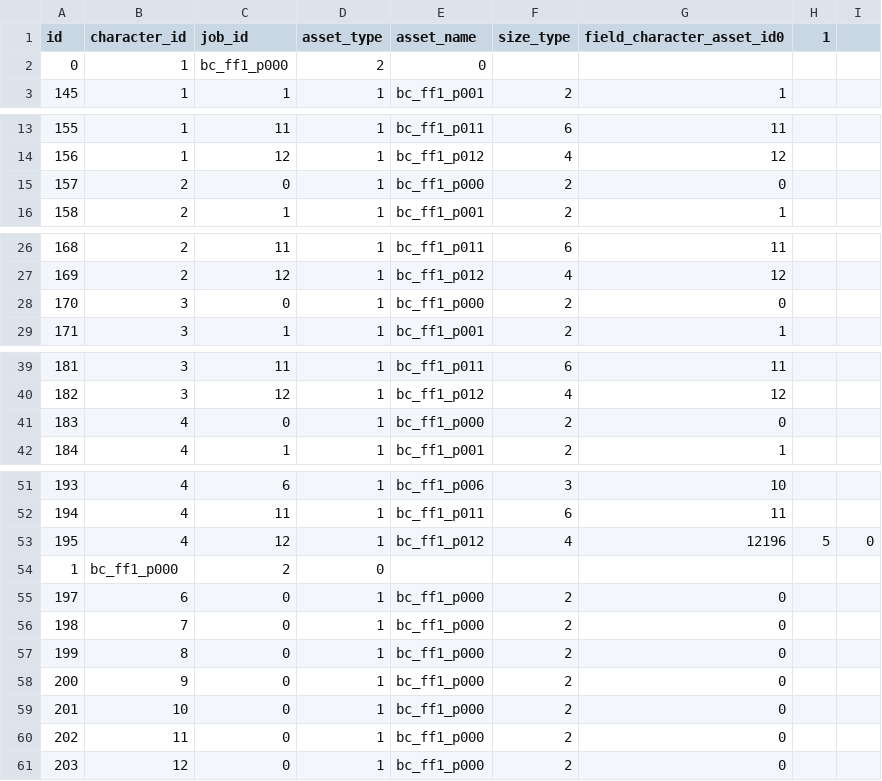
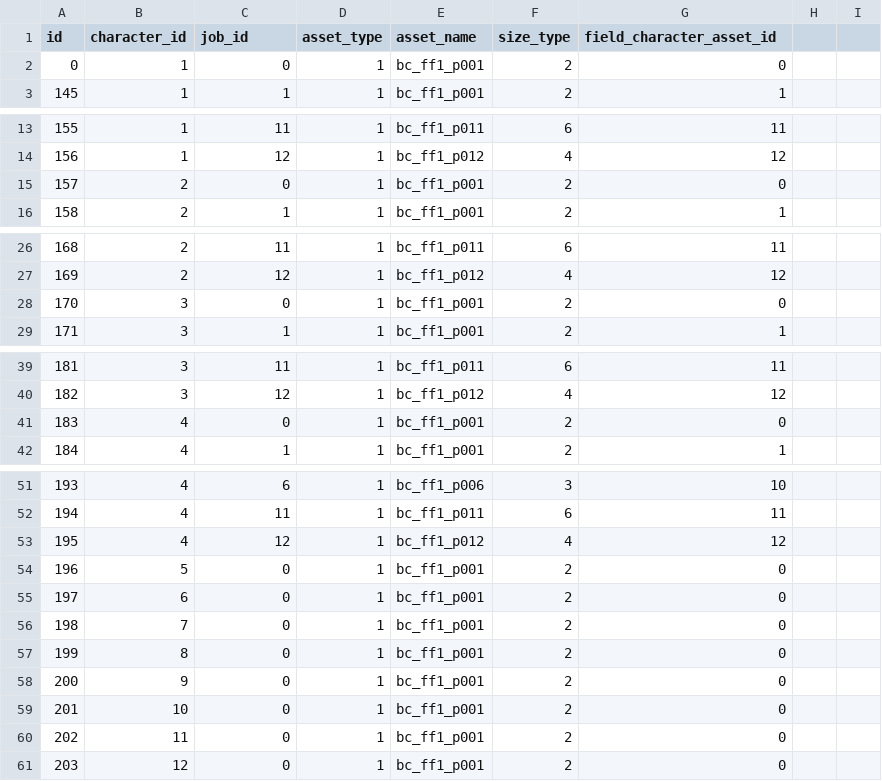
Before and after one commit to NTumminaro/FF1-PR-Rando, a CSV file: FF1 PRR/FF1 PRR/data/assets/character_asset.csv, drawn as a sheet; only a part is shown, gaps mark what is left out.

Commit message:
playing around part 2

```diff
--- a/FF1 PRR/FF1 PRR/data/assets/character_asset.csv
+++ b/FF1 PRR/FF1 PRR/data/assets/character_asset.csv
@@ -1,3 +1,3 @@
-id,character_id,job_id,asset_type,asset_name,size_type,field_character_asset_id0,1,
-0,1,bc_ff1_p000,2,0
+id,character_id,job_id,asset_type,asset_name,size_type,field_character_asset_id
+0,1,0,1,bc_ff1_p001,2,0
 145,1,1,1,bc_ff1_p001,2,1
@@ -14,3 +14,3 @@ id,character_id,job_id,asset_type,asset_name,size_type,field_character_asset_id0
 156,1,12,1,bc_ff1_p012,4,12
-157,2,0,1,bc_ff1_p000,2,0
+157,2,0,1,bc_ff1_p001,2,0
 158,2,1,1,bc_ff1_p001,2,1
@@ -27,3 +27,3 @@ id,character_id,job_id,asset_type,asset_name,size_type,field_character_asset_id0
 169,2,12,1,bc_ff1_p012,4,12
-170,3,0,1,bc_ff1_p000,2,0
+170,3,0,1,bc_ff1_p001,2,0
 171,3,1,1,bc_ff1_p001,2,1
@@ -40,3 +40,3 @@ id,character_id,job_id,asset_type,asset_name,size_type,field_character_asset_id0
 182,3,12,1,bc_ff1_p012,4,12
-183,4,0,1,bc_ff1_p000,2,0
+183,4,0,1,bc_ff1_p001,2,0
 184,4,1,1,bc_ff1_p001,2,1
@@ -52,10 +52,10 @@ id,character_id,job_id,asset_type,asset_name,size_type,field_character_asset_id0
 194,4,11,1,bc_ff1_p011,6,11
-195,4,12,1,bc_ff1_p012,4,12196,5,0,
-1,bc_ff1_p000,2,0
-197,6,0,1,bc_ff1_p000,2,0
-198,7,0,1,bc_ff1_p000,2,0
-199,8,0,1,bc_ff1_p000,2,0
-200,9,0,1,bc_ff1_p000,2,0
-201,10,0,1,bc_ff1_p000,2,0
-202,11,0,1,bc_ff1_p000,2,0
-203,12,0,1,bc_ff1_p000,2,0
+195,4,12,1,bc_ff1_p012,4,12
+196,5,0,1,bc_ff1_p001,2,0
+197,6,0,1,bc_ff1_p001,2,0
+198,7,0,1,bc_ff1_p001,2,0
+199,8,0,1,bc_ff1_p001,2,0
+200,9,0,1,bc_ff1_p001,2,0
+201,10,0,1,bc_ff1_p001,2,0
+202,11,0,1,bc_ff1_p001,2,0
+203,12,0,1,bc_ff1_p001,2,0
```
